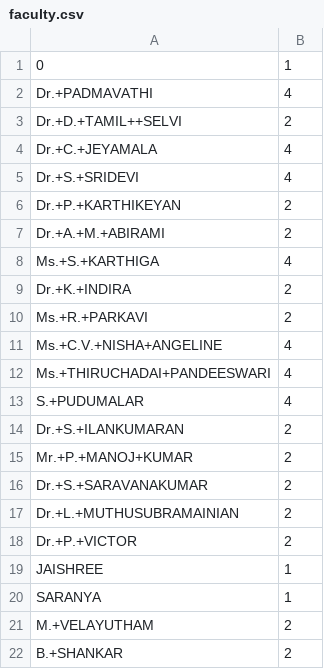
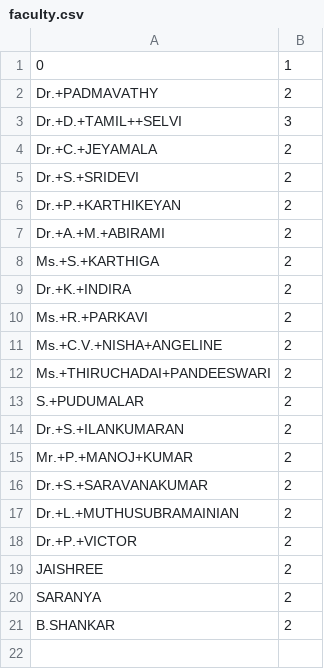
Before and after one commit to iamhariharanvj/Exam-Slot-filling, a CSV file: faculty.csv, drawn as a sheet.

```diff
--- a/faculty.csv
+++ b/faculty.csv
@@ -1,14 +1,14 @@
 0,1
-Dr.+PADMAVATHI,4
-Dr.+D.+TAMIL++SELVI,2
-Dr.+C.+JEYAMALA,4
-Dr.+S.+SRIDEVI,4
+Dr.+PADMAVATHY,2
+Dr.+D.+TAMIL++SELVI,3
+Dr.+C.+JEYAMALA,2
+Dr.+S.+SRIDEVI,2
 Dr.+P.+KARTHIKEYAN,2
 Dr.+A.+M.+ABIRAMI,2
-Ms.+S.+KARTHIGA,4
+Ms.+S.+KARTHIGA,2
 Dr.+K.+INDIRA,2
 Ms.+R.+PARKAVI,2
-Ms.+C.V.+NISHA+ANGELINE,4
-Ms.+THIRUCHADAI+PANDEESWARI,4
-S.+PUDUMALAR,4
+Ms.+C.V.+NISHA+ANGELINE,2
+Ms.+THIRUCHADAI+PANDEESWARI,2
+S.+PUDUMALAR,2
 Dr.+S.+ILANKUMARAN,2
@@ -18,5 +18,4 @@ Dr.+L.+MUTHUSUBRAMAINIAN,2
 Dr.+P.+VICTOR,2
-JAISHREE,1
-SARANYA,1
-M.+VELAYUTHAM,2
-B.+SHANKAR,2
+JAISHREE,2
+SARANYA,2
+B.SHANKAR,2
```
Also changed, not shown: 4 other files.
